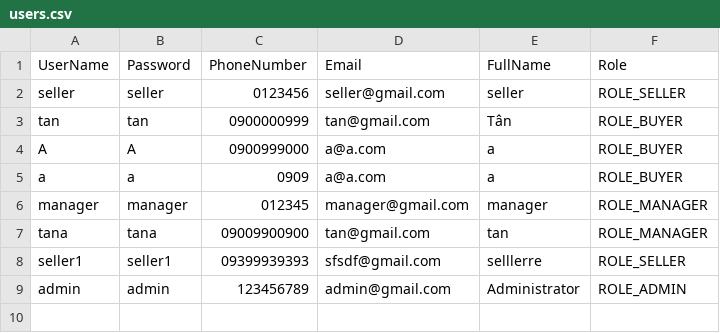
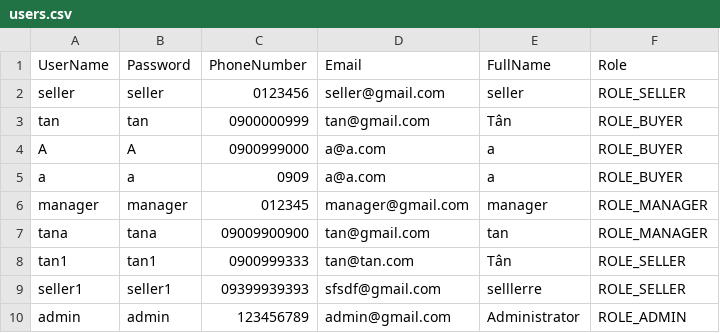
Before and after one commit to DuyTana273/C0624G1_Vu_Duy_Tan, a CSV file: C0624G1_Vu_Duy_Tan/module2/src/case_study/store/users.csv, drawn as a sheet; the diff names each change by its address in the sheet, - before the commit and + after, or states it on an @@ line.

Commit message:
Upload Files Case Study (almost done...)

```diff
--- a/C0624G1_Vu_Duy_Tan/module2/src/case_study/store/users.csv
+++ b/C0624G1_Vu_Duy_Tan/module2/src/case_study/store/users.csv
+row 8: tan1 | tan1 | 0900999333 | tan@tan.com | Tân | ROLE_SELLER
```
Also changed, not shown: C0624G1_Vu_Duy_Tan/module2/src/case_study/store/products.csv, 7 other files.
